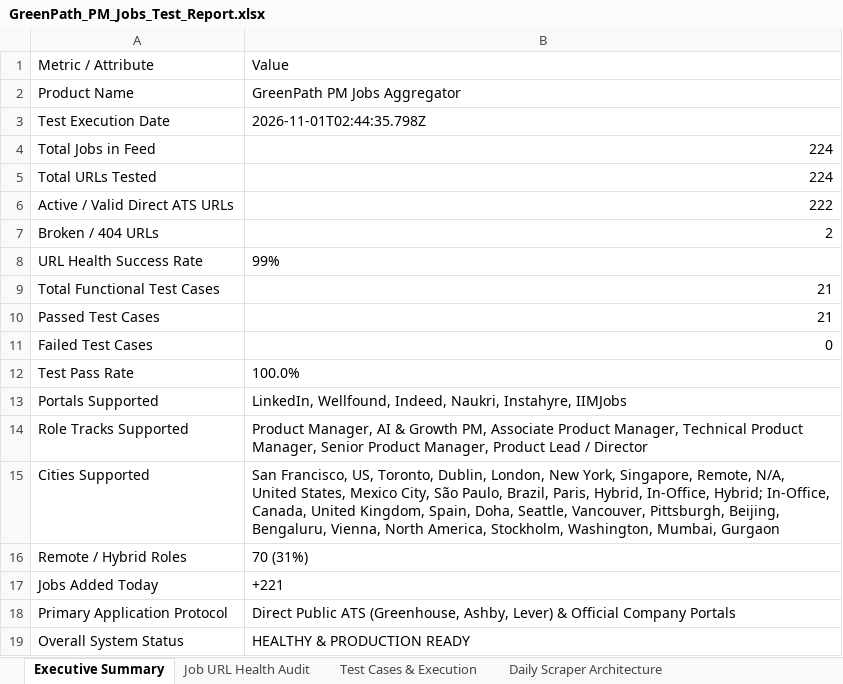
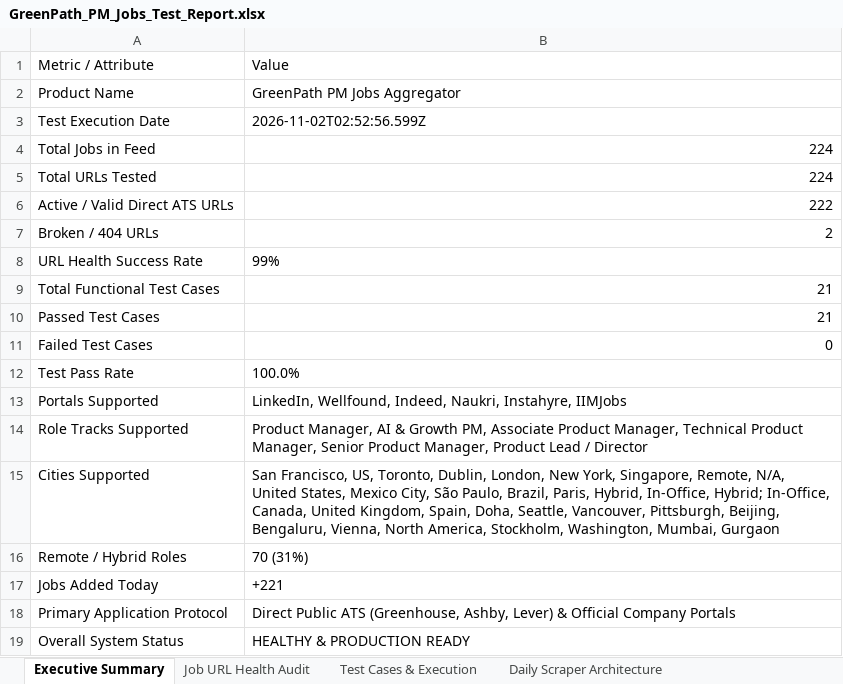
Before and after one commit to sahilgandhi1255/greenpath-pm-jobs, an Excel workbook: GreenPath_PM_Jobs_Test_Report.xlsx, sheet Executive Summary, drawn as a sheet; values as stored, in another font and other column widths than the file's, no borders; the diff names each change by its address in the sheet, - before the commit and + after, or states it on an @@ line.

```diff
--- a/GreenPath_PM_Jobs_Test_Report.xlsx (sheet Executive Summary)
+++ b/GreenPath_PM_Jobs_Test_Report.xlsx (sheet Executive Summary)
-B3: 2026-11-01T02:44:35.798Z
+B3: 2026-11-02T02:52:56.599Z
```
Also changed, not shown: sheet Job URL Health Audit, 2 other files.
